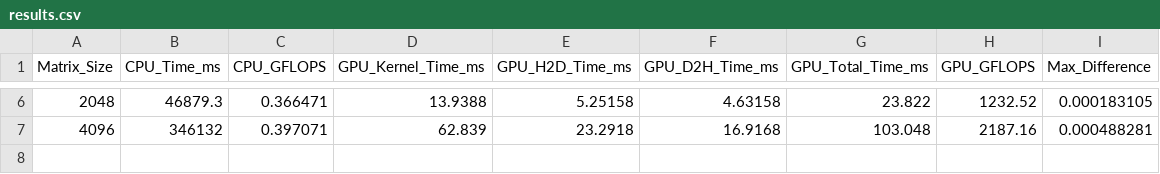
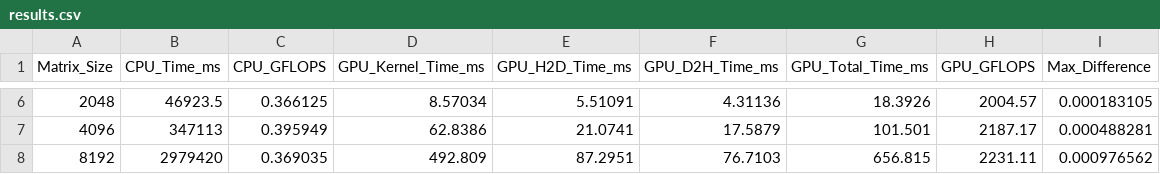
Before and after one commit to puravparab/CUDA_project, a CSV file: data/results.csv, drawn as a sheet; only a part is shown, gaps mark what is left out; the diff covers the shown part only.

Commit message:
added new results

```diff
--- a/data/results.csv
+++ b/data/results.csv
@@ -6,2 +6,3 @@ Matrix_Size,CPU_Time_ms,CPU_GFLOPS,GPU_Kernel_Time_ms,GPU_H2D_Time_ms,GPU_D2H_Ti
-2048,46879.3,0.366471,13.9388,5.25158,4.63158,23.822,1232.52,0.000183105
-4096,346132,0.397071,62.839,23.2918,16.9168,103.048,2187.16,0.000488281
+2048,46923.5,0.366125,8.57034,5.51091,4.31136,18.3926,2004.57,0.000183105
+4096,347113,0.395949,62.8386,21.0741,17.5879,101.501,2187.17,0.000488281
+8192, 2979420,0.369035,492.809,87.2951,76.7103,656.815,2231.11,0.000976562
```
Also changed, not shown: 28 edited cells elsewhere in this file, 4 other files.
